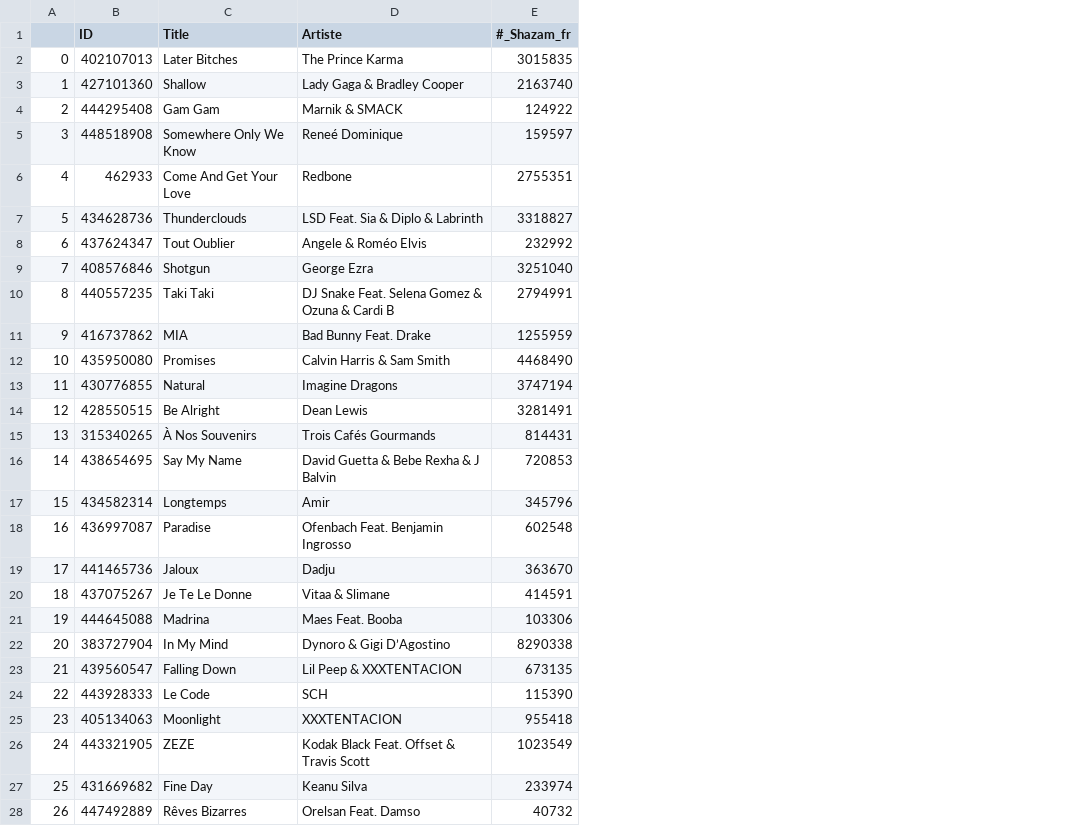
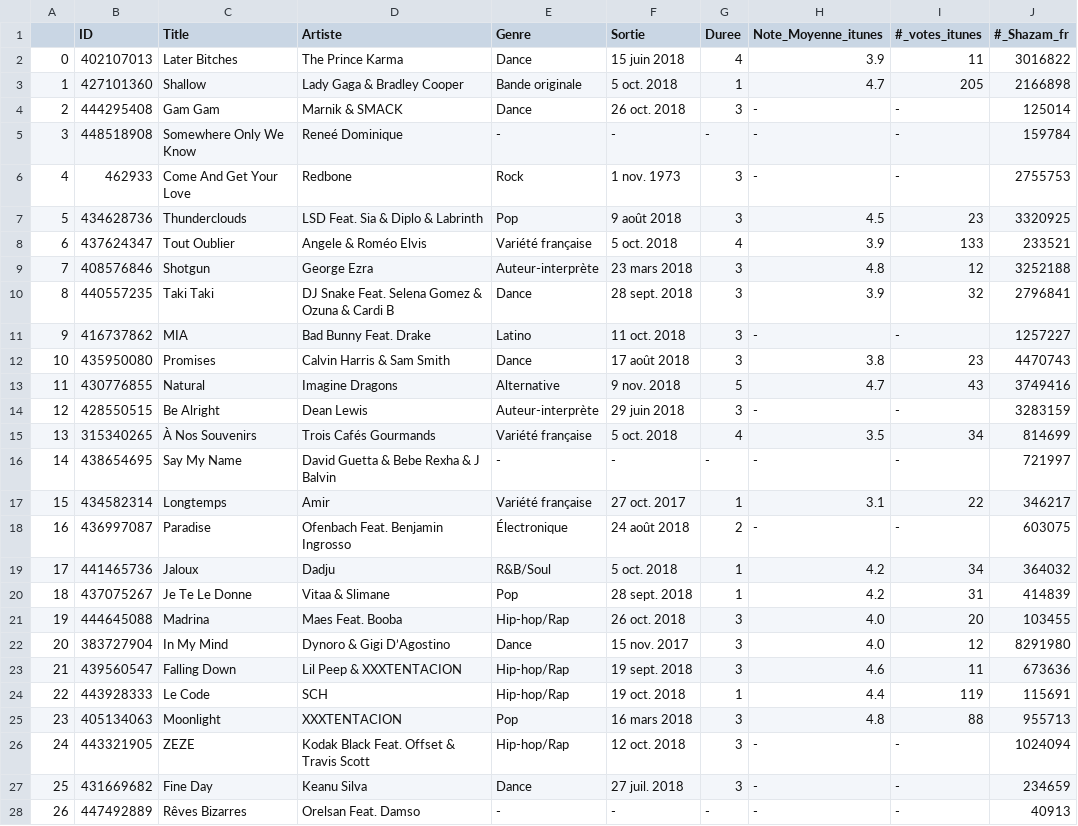
Before and after one commit to HackathonCharles/Hackathon, a CSV file: shazam1.csv, drawn as a sheet; only a part is shown; addresses are those after the commit; the diff covers the shown part only; the diff names each change by its address in the sheet, - before the commit and + after, or states it on an @@ line.

Commit message:
v2

```diff
--- a/shazam1.csv
+++ b/shazam1.csv
+column E (Genre), rows 2-28: Dance | Bande originale | Dance | - | Rock | Pop | Variété française | Auteur-interprète | Dance | Latino | Dance | Alternative | Auteur-interprète | Variété française | - | Variété française | Électronique | R&B/Soul | Pop | Hip-hop/Rap | Dance | Hip-hop/Rap | Hip-hop/Rap | Pop | Hip-hop/Rap | Dance | -
+column F (Sortie), rows 2-28: 15 juin 2018 | 5 oct. 2018 | 26 oct. 2018 | - | 1 nov. 1973 | 9 août 2018 | 5 oct. 2018 | 23 mars 2018 | 28 sept. 2018 | 11 oct. 2018 | 17 août 2018 | 9 nov. 2018 | 29 juin 2018 | 5 oct. 2018 | - | 27 oct. 2017 | 24 août 2018 | 5 oct. 2018 | 28 sept. 2018 | 26 oct. 2018 | 15 nov. 2017 | 19 sept. 2018 | 19 oct. 2018 | 16 mars 2018 | 12 oct. 2018 | 27 juil. 2018 | -
+column G (Duree), rows 2-28: 4 | 1 | 3 | - | 3 | 3 | 4 | 3 | 3 | 3 | 3 | 5 | 3 | 4 | - | 1 | 2 | 1 | 1 | 3 | 3 | 3 | 1 | 3 | 3 | 3 | -
+column H (Note_Moyenne_itunes), rows 2-28: 3.9 | 4.7 | - | - | - | 4.5 | 3.9 | 4.8 | 3.9 | - | 3.8 | 4.7 | - | 3.5 | - | 3.1 | - | 4.2 | 4.2 | 4.0 | 4.0 | 4.6 | 4.4 | 4.8 | - | - | -
+column I (#_votes_itunes), rows 2-28: 11 | 205 | - | - | - | 23 | 133 | 12 | 32 | - | 23 | 43 | - | 34 | - | 22 | - | 34 | 31 | 20 | 12 | 11 | 119 | 88 | - | - | -
-J2 (#_Shazam_fr): 3015835
+J2 (#_Shazam_fr): 3016822
-J3 (#_Shazam_fr): 2163740
+J3 (#_Shazam_fr): 2166898
-J4 (#_Shazam_fr): 124922
+J4 (#_Shazam_fr): 125014
-J5 (#_Shazam_fr): 159597
+J5 (#_Shazam_fr): 159784
-J6 (#_Shazam_fr): 2755351
+J6 (#_Shazam_fr): 2755753
-J7 (#_Shazam_fr): 3318827
+J7 (#_Shazam_fr): 3320925
-J8 (#_Shazam_fr): 232992
+J8 (#_Shazam_fr): 233521
-J9 (#_Shazam_fr): 3251040
+J9 (#_Shazam_fr): 3252188
-J10 (#_Shazam_fr): 2794991
+J10 (#_Shazam_fr): 2796841
-J11 (#_Shazam_fr): 1255959
+J11 (#_Shazam_fr): 1257227
-J12 (#_Shazam_fr): 4468490
+J12 (#_Shazam_fr): 4470743
-J13 (#_Shazam_fr): 3747194
+J13 (#_Shazam_fr): 3749416
-J14 (#_Shazam_fr): 3281491
+J14 (#_Shazam_fr): 3283159
-J15 (#_Shazam_fr): 814431
+J15 (#_Shazam_fr): 814699
-J16 (#_Shazam_fr): 720853
+J16 (#_Shazam_fr): 721997
-J17 (#_Shazam_fr): 345796
+J17 (#_Shazam_fr): 346217
-J18 (#_Shazam_fr): 602548
+J18 (#_Shazam_fr): 603075
-J19 (#_Shazam_fr): 363670
+J19 (#_Shazam_fr): 364032
-J20 (#_Shazam_fr): 414591
+J20 (#_Shazam_fr): 414839
-J21 (#_Shazam_fr): 103306
+J21 (#_Shazam_fr): 103455
-J22 (#_Shazam_fr): 8290338
+J22 (#_Shazam_fr): 8291980
-J23 (#_Shazam_fr): 673135
+J23 (#_Shazam_fr): 673636
-J24 (#_Shazam_fr): 115390
+J24 (#_Shazam_fr): 115691
-J25 (#_Shazam_fr): 955418
+J25 (#_Shazam_fr): 955713
-J26 (#_Shazam_fr): 1023549
+J26 (#_Shazam_fr): 1024094
-J27 (#_Shazam_fr): 233974
+J27 (#_Shazam_fr): 234659
-J28 (#_Shazam_fr): 40732
+J28 (#_Shazam_fr): 40913
```
Also changed, not shown: 73 edited cells elsewhere in this file.
